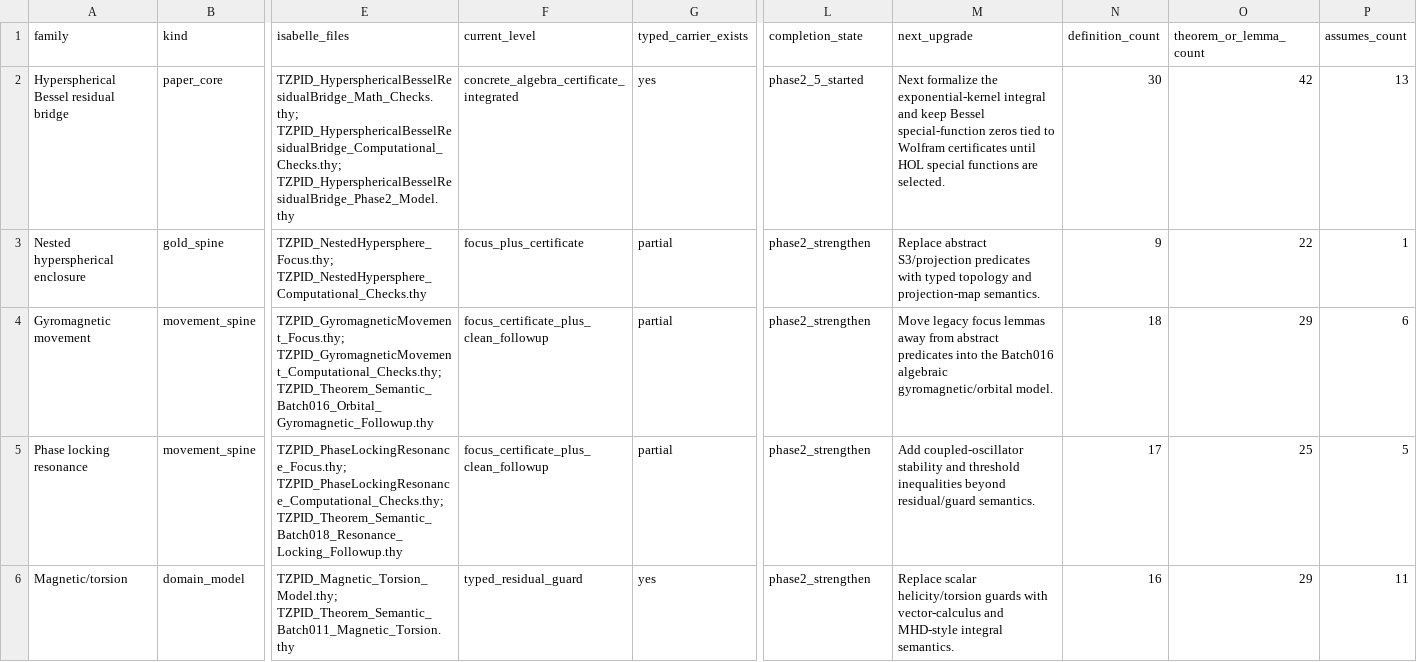
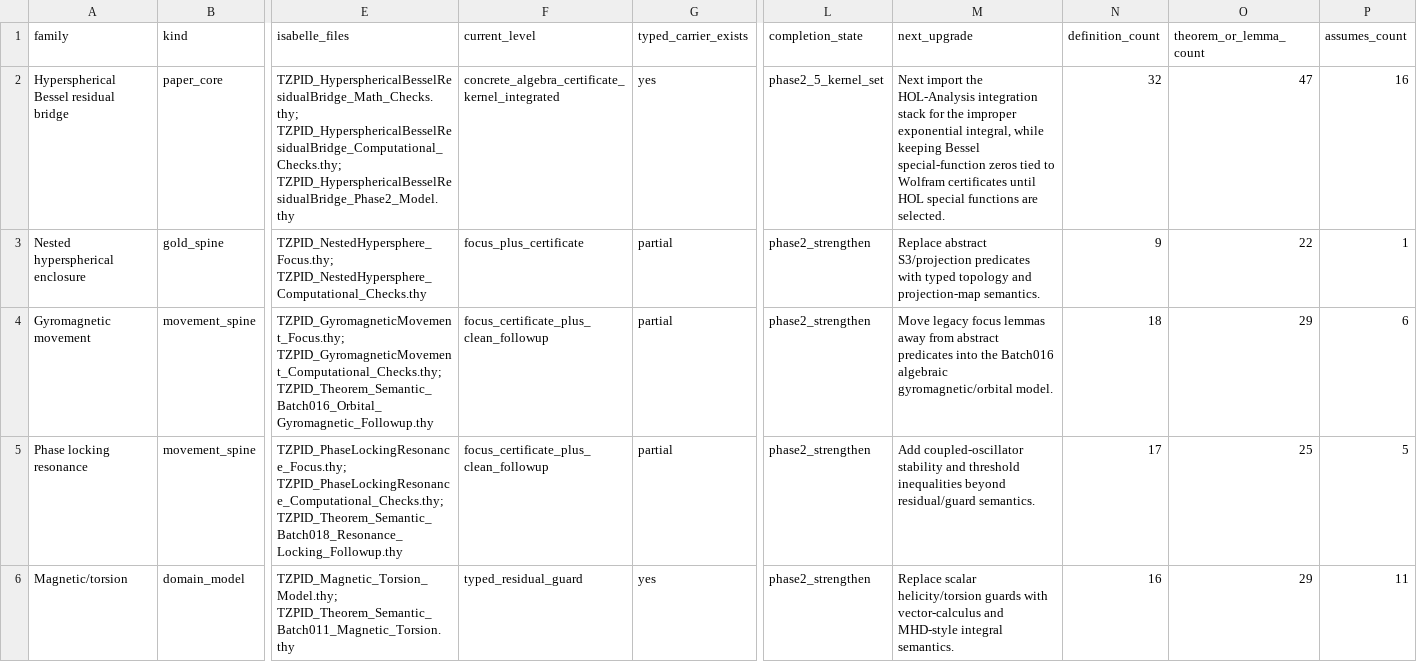
Before and after one commit to DanielAlexanderTrawin/tzpid-proof-pipeline, a CSV file: TZPID_PHASE2_COMPLETION_MATRIX.csv, drawn as a sheet; only a part is shown, gaps mark what is left out; the diff names each change by its address in the sheet, - before the commit and + after, or states it on an @@ line.

Commit message:
Formalize temporal kernel bridge

```diff
--- a/TZPID_PHASE2_COMPLETION_MATRIX.csv
+++ b/TZPID_PHASE2_COMPLETION_MATRIX.csv
-F2 (current_level): concrete_algebra_certificate_integrated
+F2 (current_level): concrete_algebra_certificate_kernel_integrated
-L2 (completion_state): phase2_5_started
+L2 (completion_state): phase2_5_kernel_set
-M2 (next_upgrade): Next formalize the exponential-kernel integral and keep Bessel special-function…
+M2 (next_upgrade): Next import the HOL-Analysis integration stack for the improper exponential integral, while keeping Bessel special-function…
-N2 (definition_count): 30
+N2 (definition_count): 32
-O2 (theorem_or_lemma_count): 42
+O2 (theorem_or_lemma_count): 47
-P2 (assumes_count): 13
+P2 (assumes_count): 16
```
Also changed, not shown: 4 other files.
